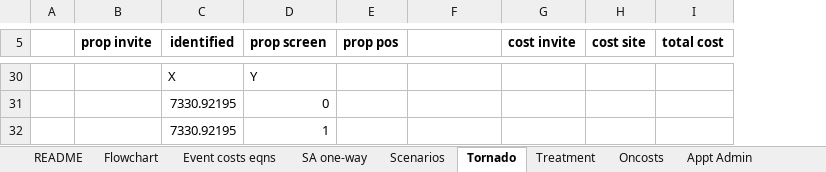
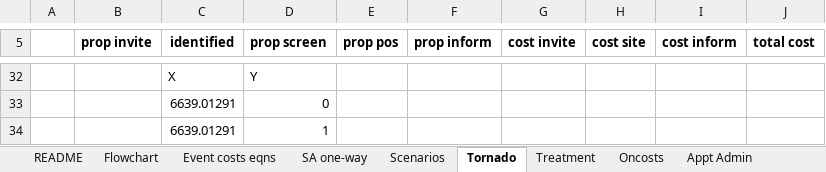
Before and after one commit to n8thangreen/tb_incident_contact_tracing_costing, an Excel workbook: 101019-TB_incident_contact_tracing_costing-Birmingham.xlsm, sheet Tornado, drawn as a sheet; only a part is shown, gaps mark what is left out; values as stored, in another font and other column widths than the file's, no borders; charts and pictures not drawn; addresses are those after the commit; the diff covers the shown part only; the diff names each change by its address in the sheet, - before the commit and + after, or states it on an @@ line.

```diff
--- a/101019-TB_incident_contact_tracing_costing-Birmingham.xlsm (sheet Tornado)
+++ b/101019-TB_incident_contact_tracing_costing-Birmingham.xlsm (sheet Tornado)
+column I (cost inform), empty
-F5: (empty)
+F5: prop inform
-C33:C34 (identified): 7330.92195
+C33:C34 (identified): 6639.01291
```
Also changed, not shown: 8 added rows, 6 removed rows, 22 edited cells and cell formats elsewhere in this sheet, sheet Scenarios, sheet Incidents, sheet SA one-way, sheet Appt Admin, formulas that keep their value, charts or pictures.
